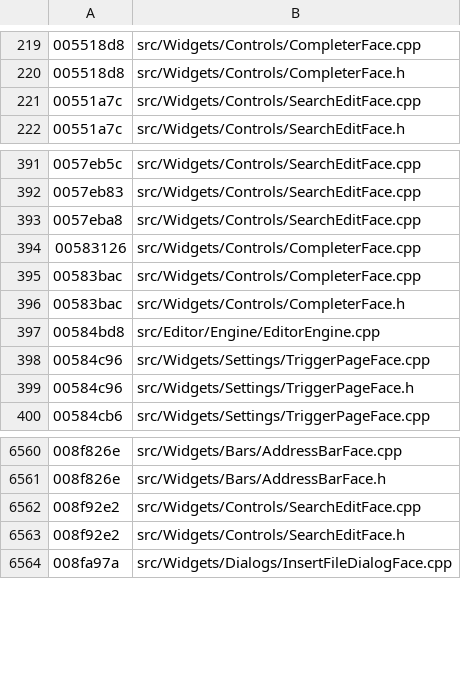
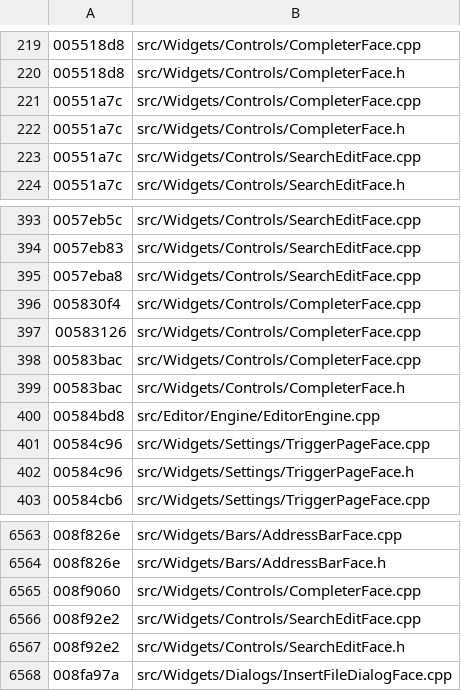
Before and after one commit to iotxfoundry/WindTerm, a TSV file: tools/re/data/fun_index.tsv, drawn as a sheet; only a part is shown, gaps mark what is left out; the diff names each change by its address in the sheet, - before the commit and + after, or states it on an @@ line.

Commit message:
Completer 核心:eventFilter(642B)落地
FUN_00551ada(Completer_vt6,642B)→ CompleterFace::eventFilter,逐句:
  ① 门:QWidget d_ptr(+0x28) byte[+9] & 0x80 —— 该位为 0 直接透传
     (Qt 不暴露此位,按语料原样位测试,cited)
  ② watched == 视图 parentWidget:
        FocusOut(9) → 收起
        KeyPress(6) 按自定义键码:0x1000000 收起 / 0x1000002 视图推进(cited)/
          0x1000001 发 activated(currentIndex)(发射器 008f9060)
          → event->accept() 并 return true(吞键)
        Move(13) → 收起;Resize(14) → 透传
  ③ watched == 宿主(+0x38):Move(13) → 收起;其余透传
  ④ 其它对象:MouseButtonPress(2) 且点落在浮层矩形之外、也不在视图窗口内
        → setAttribute(0x36,true) + 收起
  ⑤ 收起腿统一:00551a7c(this) 后透传 QObject::eventFilter

这解释了 Completer 的整体交互:补全浮层靠**自己装 eventFilter** 在
宿主/视图上监听 FocusOut / 鼠标按下 / Move,而不是靠 Qt 的弹窗语义 ——
因为列表件本身也是独立窗口(windowFlags |= 0x800),焦点链不归父窗管。

三个被调按 §5 锚入口:widgetVisibleBit80(d_ptr 位,cited)、
viewAdvance(005830f4)、emitActivatedSignal(008f9060)、dismissPopup(00551a7c)。

```diff
--- a/tools/re/data/fun_index.tsv
+++ b/tools/re/data/fun_index.tsv
+row 221: 00551a7c | src/Widgets/Controls/CompleterFace.cpp
+row 222: 00551a7c | src/Widgets/Controls/CompleterFace.h
+row 396: 005830f4 | src/Widgets/Controls/CompleterFace.cpp
+row 6565: 008f9060 | src/Widgets/Controls/CompleterFace.cpp
```
Also changed, not shown: 5 other files.
